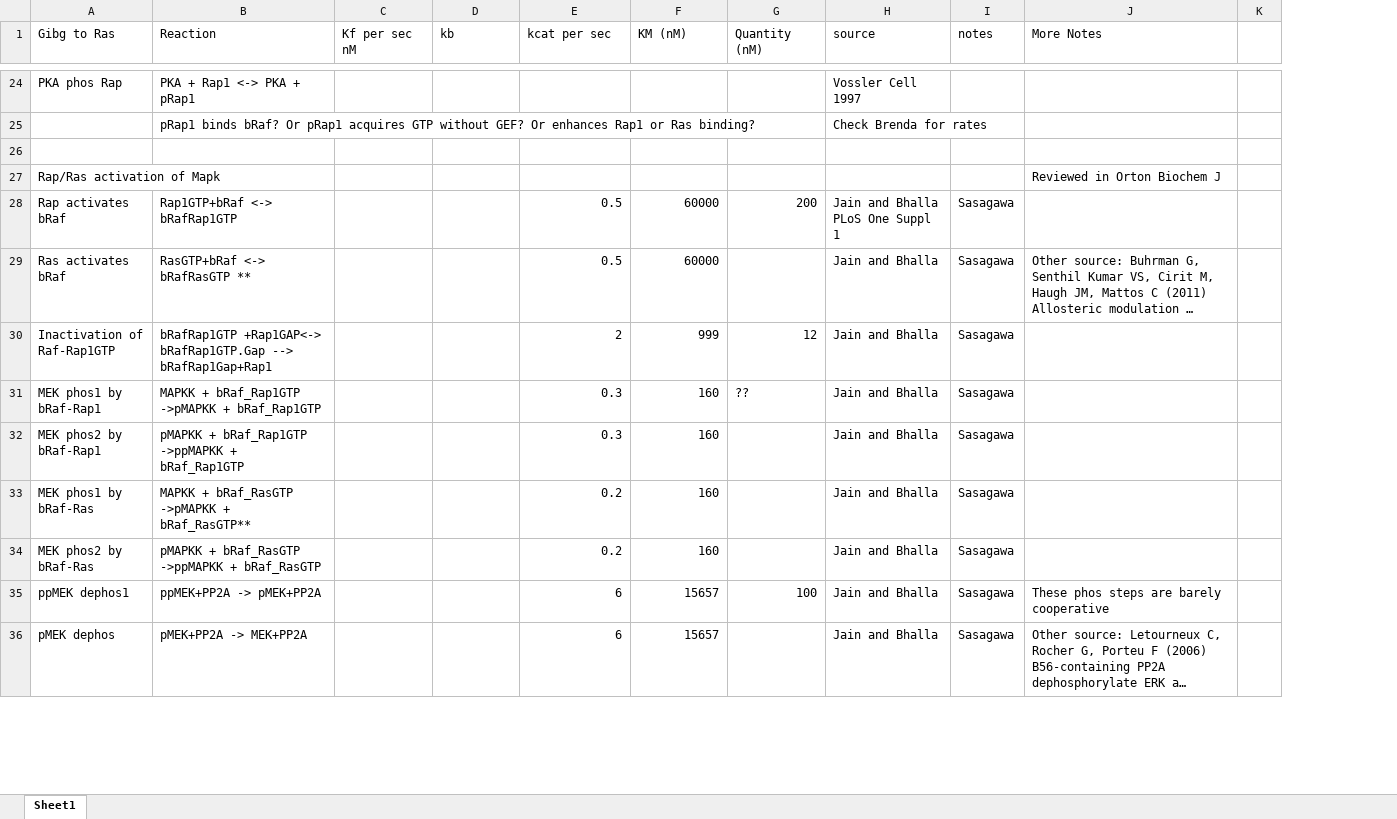
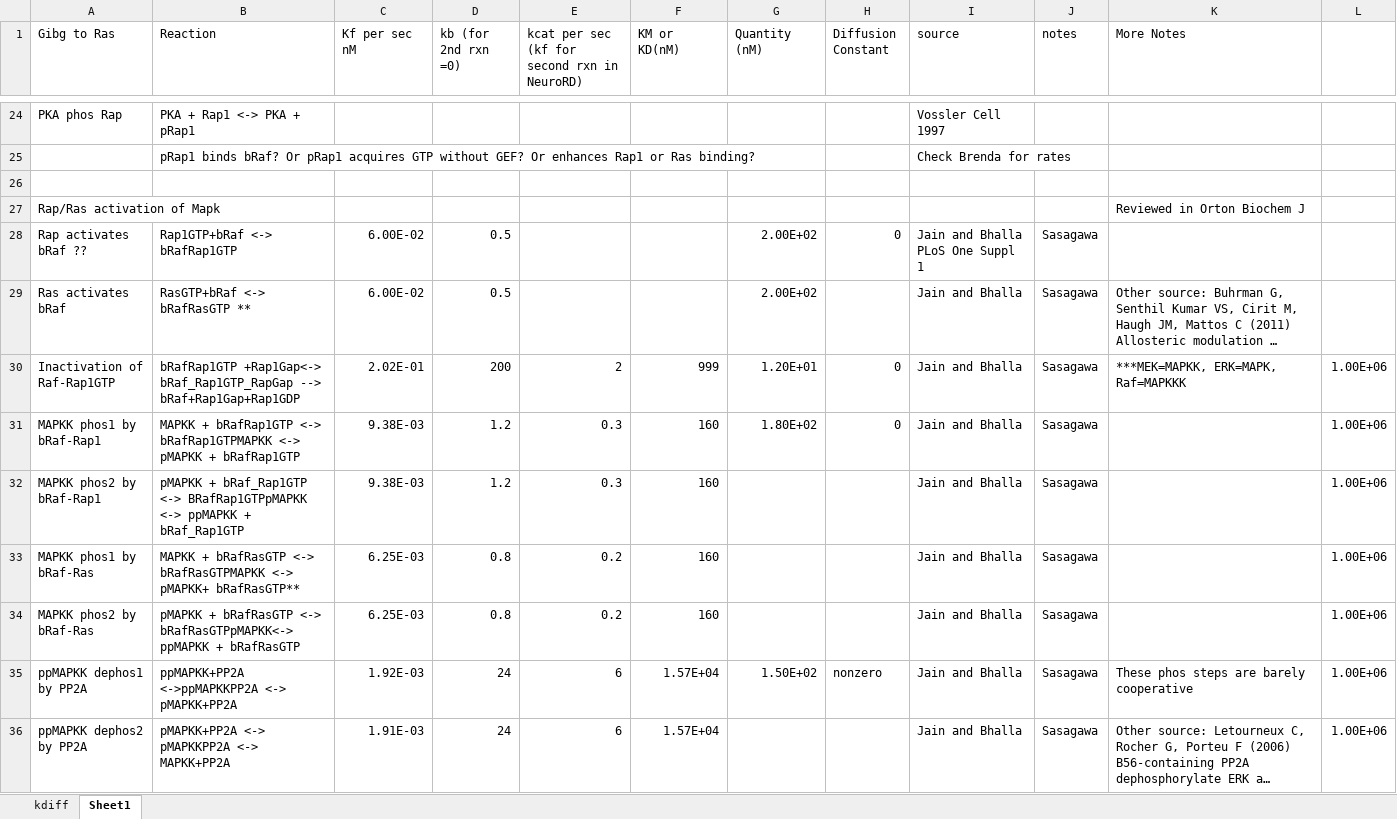
Before and after one commit to neurord/ERK, an Excel workbook: ErkParams.xlsx, sheet Sheet1, drawn as a sheet; only a part is shown, gaps mark what is left out; long unchanged cells end in …; values as stored, in another font and other column widths than the file's, no cell formats; removed rows and columns are numbered as before the commit, all else as after; the diff covers the shown part only; the diff names each change by its address in the sheet, - before the commit and + after, or states it on an @@ line.

Commit message:
updated ERK parameters and sources

```diff
--- a/ErkParams.xlsx (sheet Sheet1)
+++ b/ErkParams.xlsx (sheet Sheet1)
+sheet tab: kdiff
+column H (Diffusion Constant), rows 30-31: 0 | 0
-column K, empty
+column L, rows 30-34: all 1.00E+06; row 36: 1.00E+06
-D1: kb
+D1: kb (for 2nd rxn =0)
-E1: kcat per sec
+E1: kcat per sec (kf for second rxn in NeuroRD)
-F1: KM (nM)
+F1: KM or KD(nM)
-row 28: Rap activates bRaf | Rap1GTP+bRaf <-> bRafRap1GTP |  |  | 0.5 | 60000 | 200 | Jain and Bhalla PLoS One Suppl 1 | Sasagawa
+row 28: Rap activates bRaf ?? | Rap1GTP+bRaf <-> bRafRap1GTP | 6.00E-02 | 0.5 |  |  | 2.00E+02 | 0 | Jain and Bhalla PLoS One Suppl 1 | Sasagawa
-C29 (Kf per sec nM): (empty)
+C29 (Kf per sec nM): 6.00E-02
-D29 (kb (for 2nd rxn =0)): (empty)
+D29 (kb (for 2nd rxn =0)): 0.5
-E29: 0.5
+E29: (empty)
-F29 (KM or KD(nM)): 60000
+F29 (KM or KD(nM)): (empty)
-G29 (Quantity (nM)): (empty)
+G29 (Quantity (nM)): 2.00E+02
-B30 (Reaction): bRafRap1GTP +Rap1GAP<-> bRafRap1GTP.Gap --> bRafRap1Gap+Rap1
+B30 (Reaction): bRafRap1GTP +Rap1Gap<-> bRaf_Rap1GTP_RapGap --> bRaf+Rap1Gap+Rap1GDP
-C30 (Kf per sec nM): (empty)
+C30 (Kf per sec nM): 2.02E-01
-D30 (kb (for 2nd rxn =0)): (empty)
+D30 (kb (for 2nd rxn =0)): 200
-G30 (Quantity (nM)): 12
+G30 (Quantity (nM)): 1.20E+01
-K30 (More Notes): (empty)
+K30 (More Notes): ***MEK=MAPKK, ERK=MAPK, Raf=MAPKKK
-A31 (Gibg to Ras): MEK phos1 by bRaf-Rap1
+A31 (Gibg to Ras): MAPKK phos1 by bRaf-Rap1
-B31 (Reaction): MAPKK + bRaf_Rap1GTP ->pMAPKK + bRaf_Rap1GTP
+B31 (Reaction): MAPKK + bRafRap1GTP <-> bRafRap1GTPMAPKK <-> pMAPKK + bRafRap1GTP
-C31:C32 (Kf per sec nM): (empty)
+C31:C32 (Kf per sec nM): 9.38E-03
-D31:D32 (kb (for 2nd rxn =0)): (empty)
+D31:D32 (kb (for 2nd rxn =0)): 1.2
-G31 (Quantity (nM)): ??
+G31 (Quantity (nM)): 1.80E+02
-A32 (Gibg to Ras): MEK phos2 by bRaf-Rap1
+A32 (Gibg to Ras): MAPKK phos2 by bRaf-Rap1
-B32 (Reaction): …+ bRaf_Rap1GTP ->ppMAPKK + bRaf_Rap1GTP
+B32 (Reaction): …+ bRaf_Rap1GTP <-> BRafRap1GTPpMAPKK <-> ppMAPKK + bRaf_Rap1GTP
-A33 (Gibg to Ras): MEK phos1 by bRaf-Ras
+A33 (Gibg to Ras): MAPKK phos1 by bRaf-Ras
-B33 (Reaction): MAPKK + bRaf_RasGTP ->pMAPKK + bRaf_RasGTP**
+B33 (Reaction): MAPKK + bRafRasGTP <-> bRafRasGTPMAPKK <-> pMAPKK+ bRafRasGTP**
-C33:C34 (Kf per sec nM): (empty)
+C33:C34 (Kf per sec nM): 6.25E-03
-D33:D34 (kb (for 2nd rxn =0)): (empty)
+D33:D34 (kb (for 2nd rxn =0)): 0.8
-A34 (Gibg to Ras): MEK phos2 by bRaf-Ras
+A34 (Gibg to Ras): MAPKK phos2 by bRaf-Ras
-B34 (Reaction): pMAPKK + bRaf_RasGTP ->ppMAPKK + bRaf_RasGTP
+B34 (Reaction): pMAPKK + bRafRasGTP <-> bRafRasGTPpMAPKK<-> ppMAPKK + bRafRasGTP
-row 35: ppMEK dephos1 | ppMEK+PP2A -> pMEK+PP2A |  |  | 6 | 15657 | 100 | Jain and Bhalla | Sasagawa | These phos steps are barely cooperative
+row 35: ppMAPKK dephos1 by PP2A | ppMAPKK+PP2A <->ppMAPKKPP2A <-> pMAPKK+PP2A | 1.92E-03 | 24 | 6 | 1.57E+04 | 1.50E+02 | nonzero | Jain and Bhalla | Sasagawa | These phos steps are barely cooperative | 1.00E+06
-A36 (Gibg to Ras): pMEK dephos
+A36 (Gibg to Ras): ppMAPKK dephos2 by PP2A
-B36 (Reaction): pMEK+PP2A -> MEK+PP2A
+B36 (Reaction): pMAPKK+PP2A <-> pMAPKKPP2A <-> MAPKK+PP2A
-C36 (Kf per sec nM): (empty)
+C36 (Kf per sec nM): 1.91E-03
-D36 (kb (for 2nd rxn =0)): (empty)
+D36 (kb (for 2nd rxn =0)): 24
-F36 (KM or KD(nM)): 15657
+F36 (KM or KD(nM)): 1.57E+04
```
Also changed, not shown: 5 added rows, 5 removed rows and 40 edited cells elsewhere in this sheet, cell formats, 4 other files.
